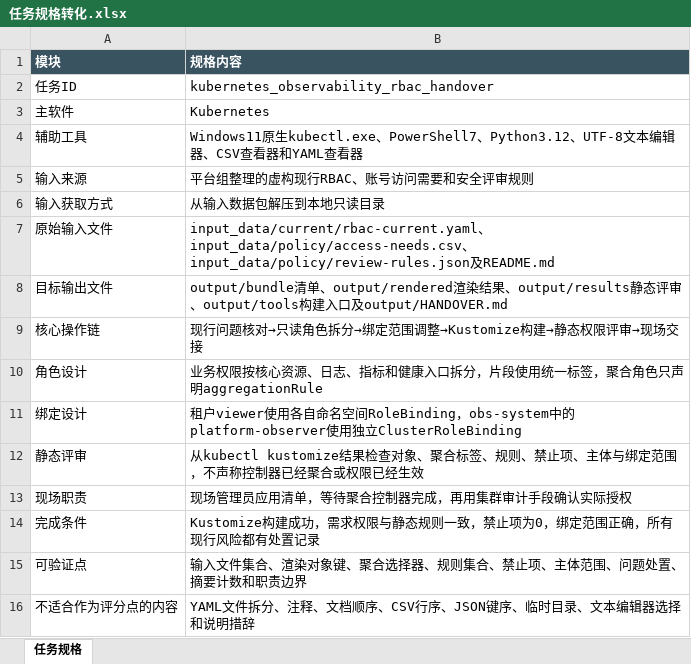
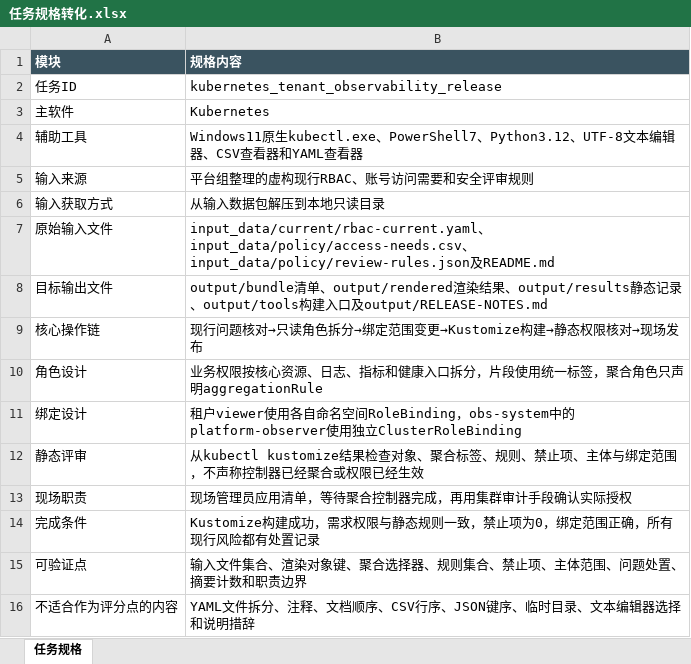
Before and after one commit to CLK123654/ale-q2438-windows-repro, an Excel workbook: task/任务规格转化.xlsx, sheet 任务规格, drawn as a sheet; values as stored, in another font and other column widths than the file's, no borders; the diff names each change by its address in the sheet, - before the commit and + after, or states it on an @@ line.

```diff
--- a/task/任务规格转化.xlsx (sheet 任务规格)
+++ b/task/任务规格转化.xlsx (sheet 任务规格)
-B2 (规格内容): kubernetes_observability_rbac_handover
+B2 (规格内容): kubernetes_tenant_observability_release
-B8 (规格内容): …静态评审、output/tools构建入口及output/HANDOVER.md
+B8 (规格内容): …静态记录、output/tools构建入口及output/RELEASE-NOTES.md
-B9 (规格内容): 现行问题核对→只读角色拆分→绑定范围调整→Kustomize构建→静态权限评审→现场交接
+B9 (规格内容): 现行问题核对→只读角色拆分→绑定范围变更→Kustomize构建→静态权限核对→现场发布
```
Also changed, not shown: task/关键标准答案.xlsx, 11 other files.
